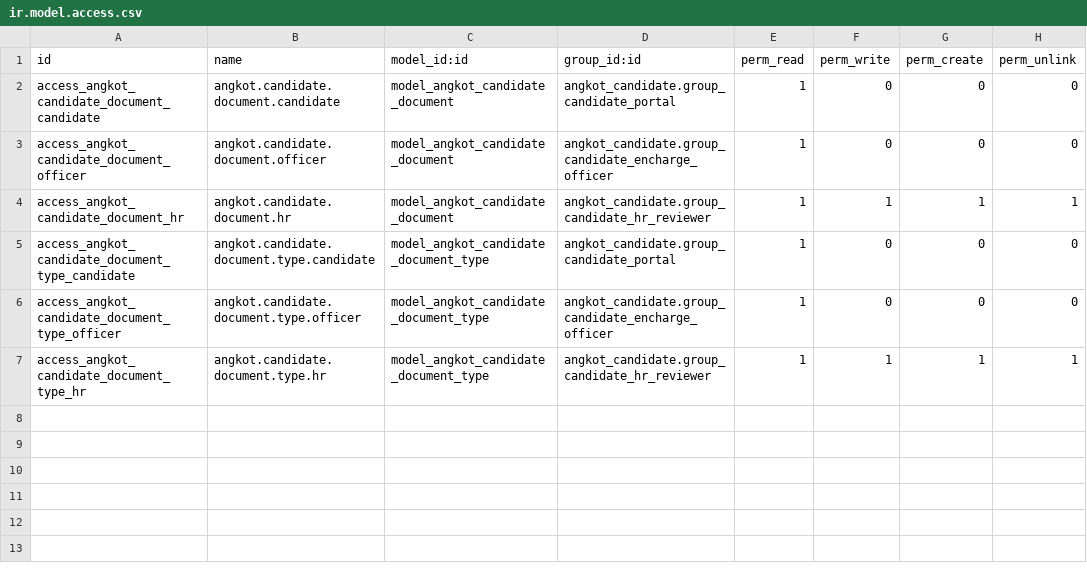
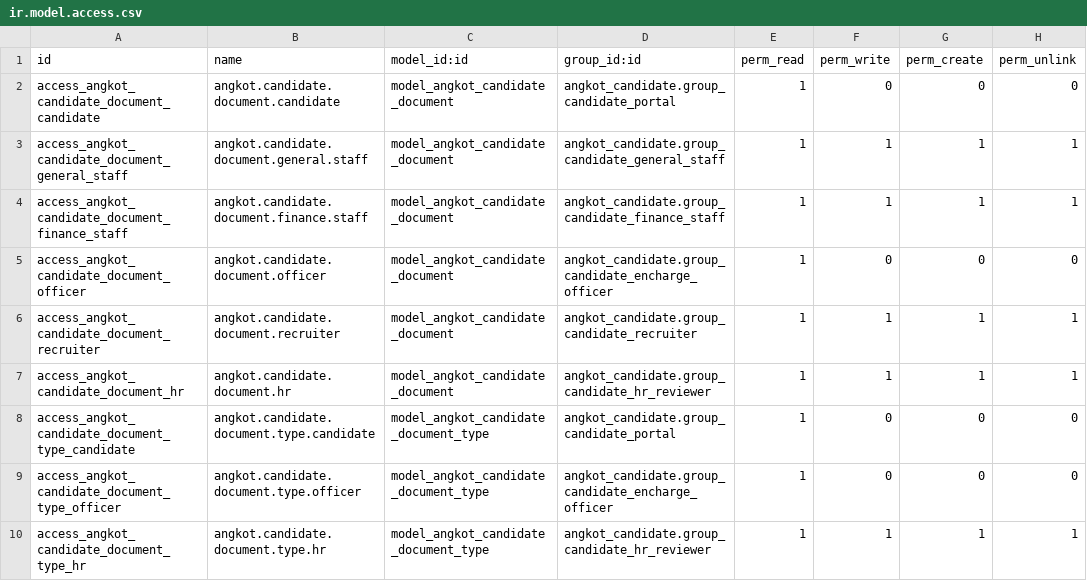
Before and after one commit to khanvuthy88/angkort, a CSV file: angkot_candidate/security/ir.model.access.csv, drawn as a sheet.

Commit message:
[IMP] angkot_candidate: add candidate role access API
Add HR, recruiter, finance staff, and general staff role handling for
candidate form and document APIs.

- Restrict staff form sections by role
- Add candidate-id employee form management routes
- Allow HR and recruiter document/form management by scope
- Add document CRUD access rules for staff/recruiter roles
- Align employee form fields with Nuxt portal payload

```diff
--- a/angkot_candidate/security/ir.model.access.csv
+++ b/angkot_candidate/security/ir.model.access.csv
@@ -2,3 +2,6 @@ id,name,model_id:id,group_id:id,perm_read,perm_write,perm_create,perm_unlink
 access_angkot_candidate_document_candidate,angkot.candidate.document.candidate,model_angkot_candidate_document,angkot_candidate.group_candidate_portal,1,0,0,0
+access_angkot_candidate_document_general_staff,angkot.candidate.document.general.staff,model_angkot_candidate_document,angkot_candidate.group_candidate_general_staff,1,1,1,1
+access_angkot_candidate_document_finance_staff,angkot.candidate.document.finance.staff,model_angkot_candidate_document,angkot_candidate.group_candidate_finance_staff,1,1,1,1
 access_angkot_candidate_document_officer,angkot.candidate.document.officer,model_angkot_candidate_document,angkot_candidate.group_candidate_encharge_officer,1,0,0,0
+access_angkot_candidate_document_recruiter,angkot.candidate.document.recruiter,model_angkot_candidate_document,angkot_candidate.group_candidate_recruiter,1,1,1,1
 access_angkot_candidate_document_hr,angkot.candidate.document.hr,model_angkot_candidate_document,angkot_candidate.group_candidate_hr_reviewer,1,1,1,1
```
Also changed, not shown: 4 other files.
